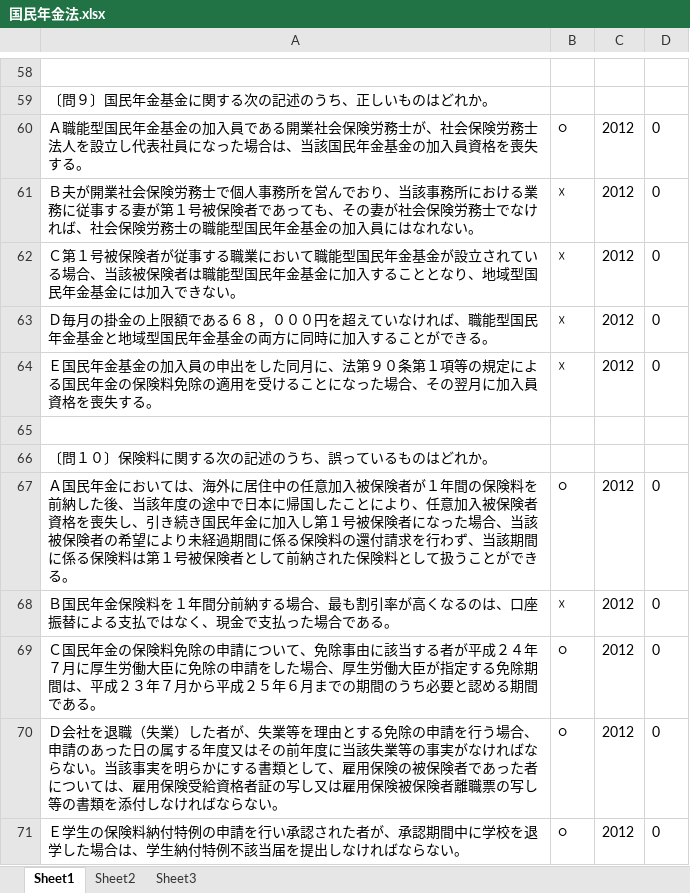
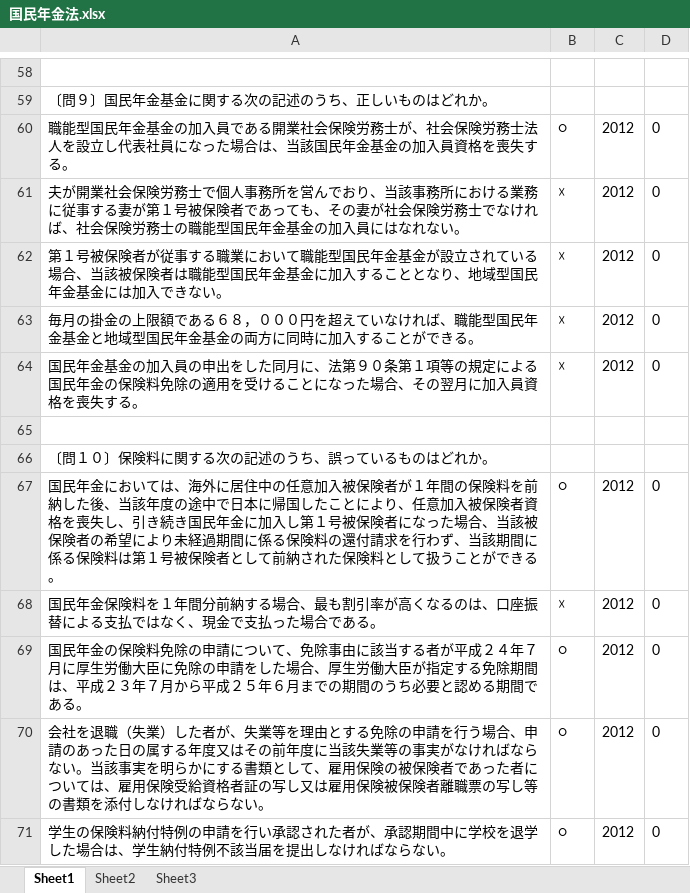
Before and after one commit to t-ohtake/sharoid_que, an Excel workbook: 国民年金法.xlsx, sheet Sheet1, drawn as a sheet; only a part is shown, gaps mark what is left out; values as stored, in another font and other column widths than the file's, no borders; the diff covers the shown part only; the diff names each change by its address in the sheet, - before the commit and + after, or states it on an @@ line.

```diff
--- a/国民年金法.xlsx (sheet Sheet1)
+++ b/国民年金法.xlsx (sheet Sheet1)
-A60: Ａ職能型国…
+A60: 職能型国…
-A61: Ｂ夫が開業…
+A61: 夫が開業…
-A62: Ｃ第１号被…
+A62: 第１号被…
-A63: Ｄ毎月の掛…
+A63: 毎月の掛…
-A64: Ｅ国民年金…
+A64: 国民年金…
-A67: Ａ国民年金…
+A67: 国民年金…
-A68: Ｂ国民年金…
+A68: 国民年金…
-A69: Ｃ国民年金…
+A69: 国民年金…
-A70: Ｄ会社を退…
+A70: 会社を退…
-A71: Ｅ学生の保…
+A71: 学生の保…
```
Also changed, not shown: 40 edited cells elsewhere in this sheet, 労働基準法及び労働安全衛生法.xlsx, 労働者災害補償保険法.xlsx, 2 other files.
